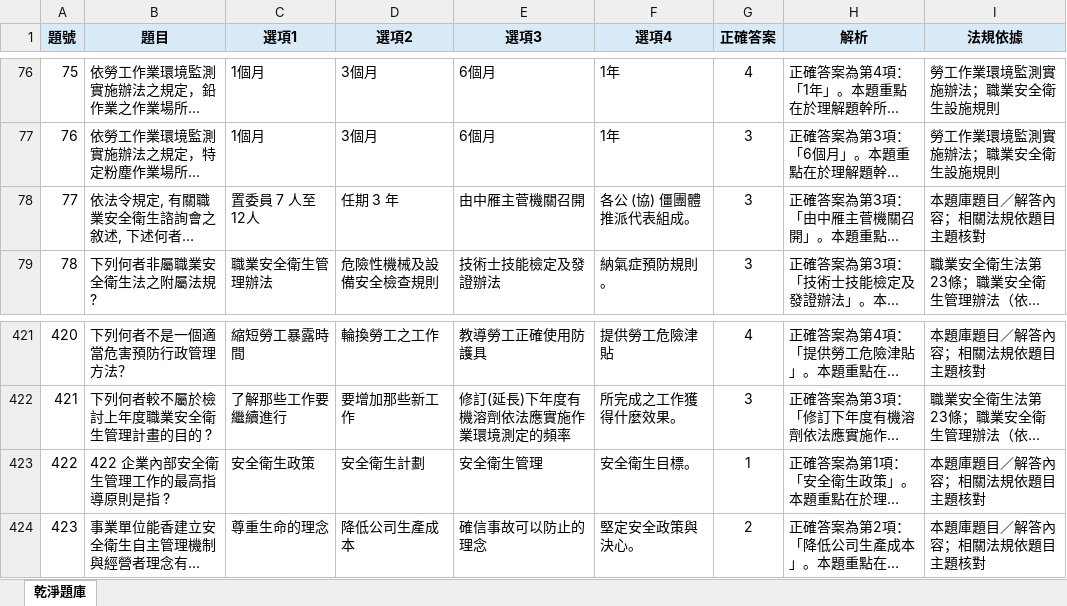
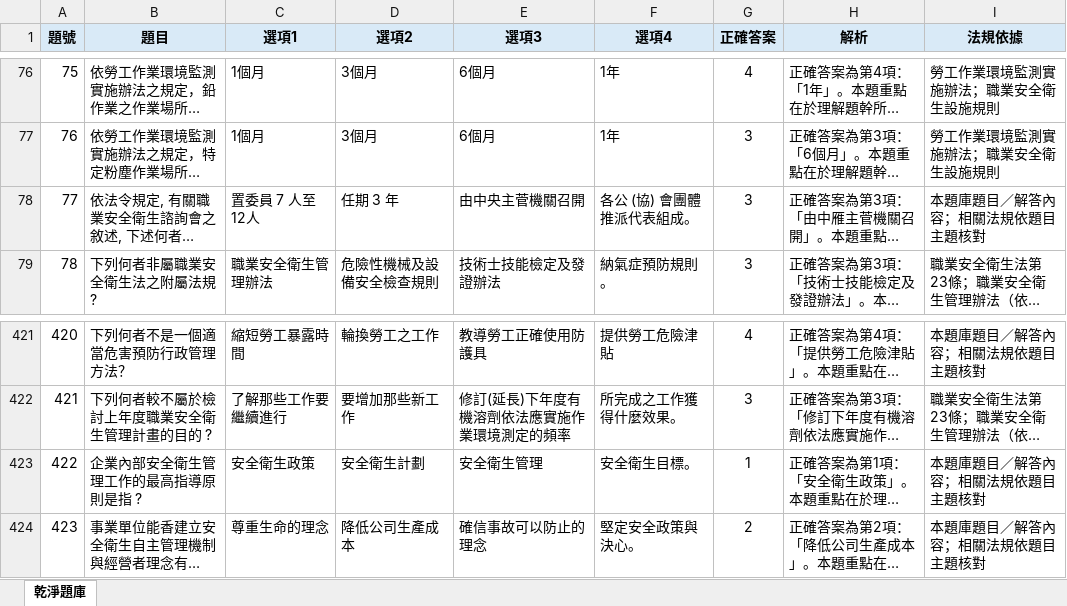
Before and after one commit to drher/drher.github.io, an Excel workbook: salf/丙種職業安全衛生業務主管題庫.xlsx, sheet 乾淨題庫, drawn as a sheet; only a part is shown, gaps mark what is left out; long unchanged cells end in …; values as stored, in another font and other column widths than the file's, no borders; the diff names each change by its address in the sheet, - before the commit and + after, or states it on an @@ line.

Commit message:
as

```diff
--- a/salf/丙種職業安全衛生業務主管題庫.xlsx (sheet 乾淨題庫)
+++ b/salf/丙種職業安全衛生業務主管題庫.xlsx (sheet 乾淨題庫)
-E78 (選項3): 由中雁主菅機關召開
+E78 (選項3): 由中央主菅機關召開
-F78 (選項4): 各公 (協) 僵團體推派代表組成。
+F78 (選項4): 各公 (協) 會團體推派代表組成。
-B423 (題目): 422 企業內部安全衛生管理工作的最高指導原則是指 ?
+B423 (題目): 企業內部安全衛生管理工作的最高指導原則是指 ?
```
